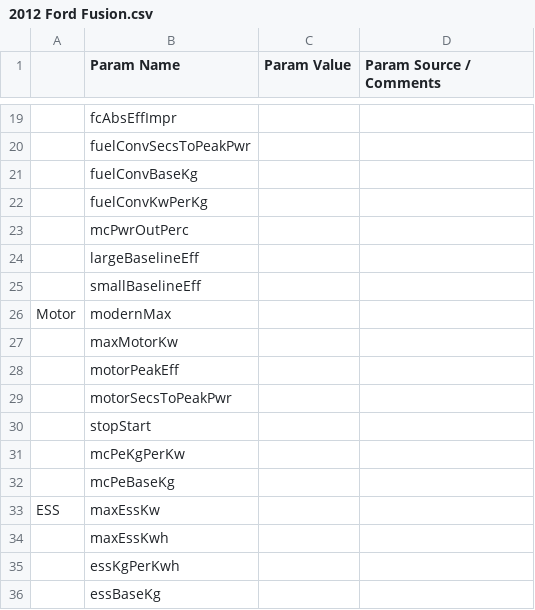
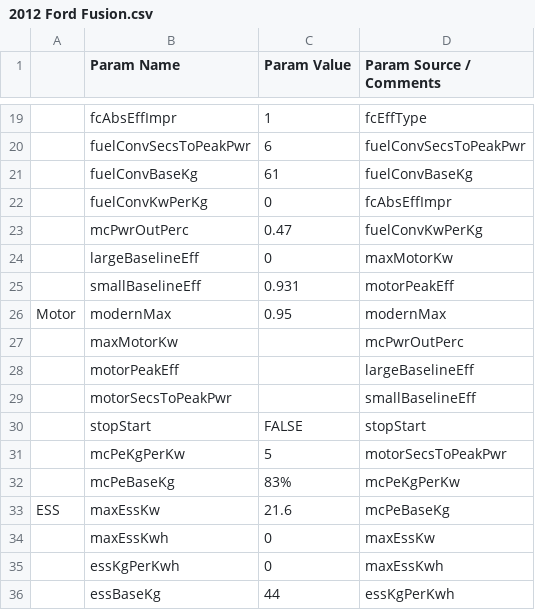
Before and after one commit to NREL/fastsim, a CSV file: vehdb/2012 Ford Fusion.csv, drawn as a sheet; only a part is shown, gaps mark what is left out; the diff covers the shown part only; the diff names each change by its address in the sheet, - before the commit and + after, or states it on an @@ line.

```diff
--- a/vehdb/2012 Ford Fusion.csv
+++ b/vehdb/2012 Ford Fusion.csv
-C19 (Param Value): (empty)
+C19 (Param Value): 1
-D19 (Param Source / Comments): (empty)
+D19 (Param Source / Comments): fcEffType
-C20 (Param Value): (empty)
+C20 (Param Value): 6
-D20 (Param Source / Comments): (empty)
+D20 (Param Source / Comments): fuelConvSecsToPeakPwr
-C21 (Param Value): (empty)
+C21 (Param Value): 61
-D21 (Param Source / Comments): (empty)
+D21 (Param Source / Comments): fuelConvBaseKg
-C22 (Param Value): (empty)
+C22 (Param Value): 0
-D22 (Param Source / Comments): (empty)
+D22 (Param Source / Comments): fcAbsEffImpr
-C23 (Param Value): (empty)
+C23 (Param Value): 0.47
-D23 (Param Source / Comments): (empty)
+D23 (Param Source / Comments): fuelConvKwPerKg
-C24 (Param Value): (empty)
+C24 (Param Value): 0
-D24 (Param Source / Comments): (empty)
+D24 (Param Source / Comments): maxMotorKw
-C25 (Param Value): (empty)
+C25 (Param Value): 0.931
-D25 (Param Source / Comments): (empty)
+D25 (Param Source / Comments): motorPeakEff
-C26 (Param Value): (empty)
+C26 (Param Value): 0.95
-D26 (Param Source / Comments): (empty)
+D26 (Param Source / Comments): modernMax
-D27 (Param Source / Comments): (empty)
+D27 (Param Source / Comments): mcPwrOutPerc
-D28 (Param Source / Comments): (empty)
+D28 (Param Source / Comments): largeBaselineEff
-D29 (Param Source / Comments): (empty)
+D29 (Param Source / Comments): smallBaselineEff
-C30 (Param Value): (empty)
+C30 (Param Value): FALSE
-D30 (Param Source / Comments): (empty)
+D30 (Param Source / Comments): stopStart
-C31 (Param Value): (empty)
+C31 (Param Value): 5
-D31 (Param Source / Comments): (empty)
+D31 (Param Source / Comments): motorSecsToPeakPwr
-C32 (Param Value): (empty)
+C32 (Param Value): 83%
-D32 (Param Source / Comments): (empty)
+D32 (Param Source / Comments): mcPeKgPerKw
-C33 (Param Value): (empty)
+C33 (Param Value): 21.6
-D33 (Param Source / Comments): (empty)
+D33 (Param Source / Comments): mcPeBaseKg
-C34:C35 (Param Value): (empty)
+C34:C35 (Param Value): 0
-D34 (Param Source / Comments): (empty)
+D34 (Param Source / Comments): maxEssKw
-D35 (Param Source / Comments): (empty)
+D35 (Param Source / Comments): maxEssKwh
-C36 (Param Value): (empty)
+C36 (Param Value): 44
-D36 (Param Source / Comments): (empty)
+D36 (Param Source / Comments): essKgPerKwh
```
Also changed, not shown: 2 added rows and 108 edited cells elsewhere in this file.
